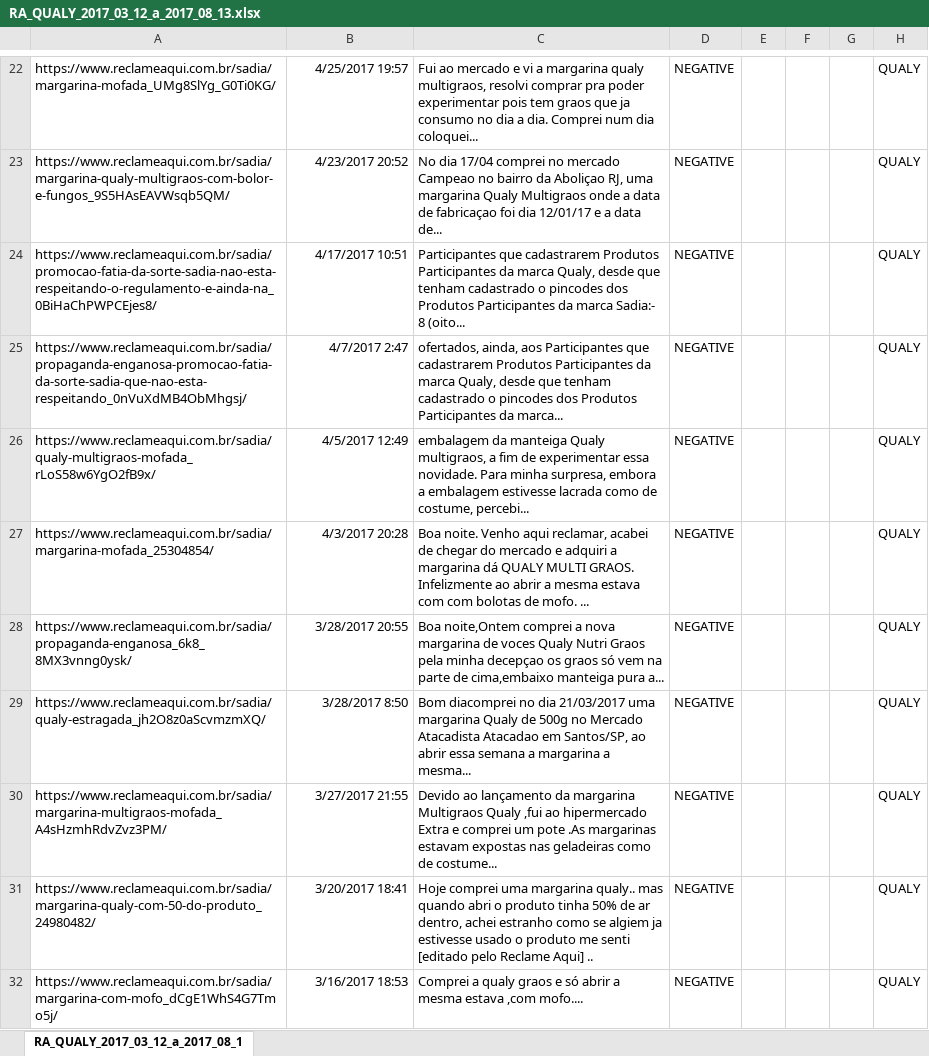
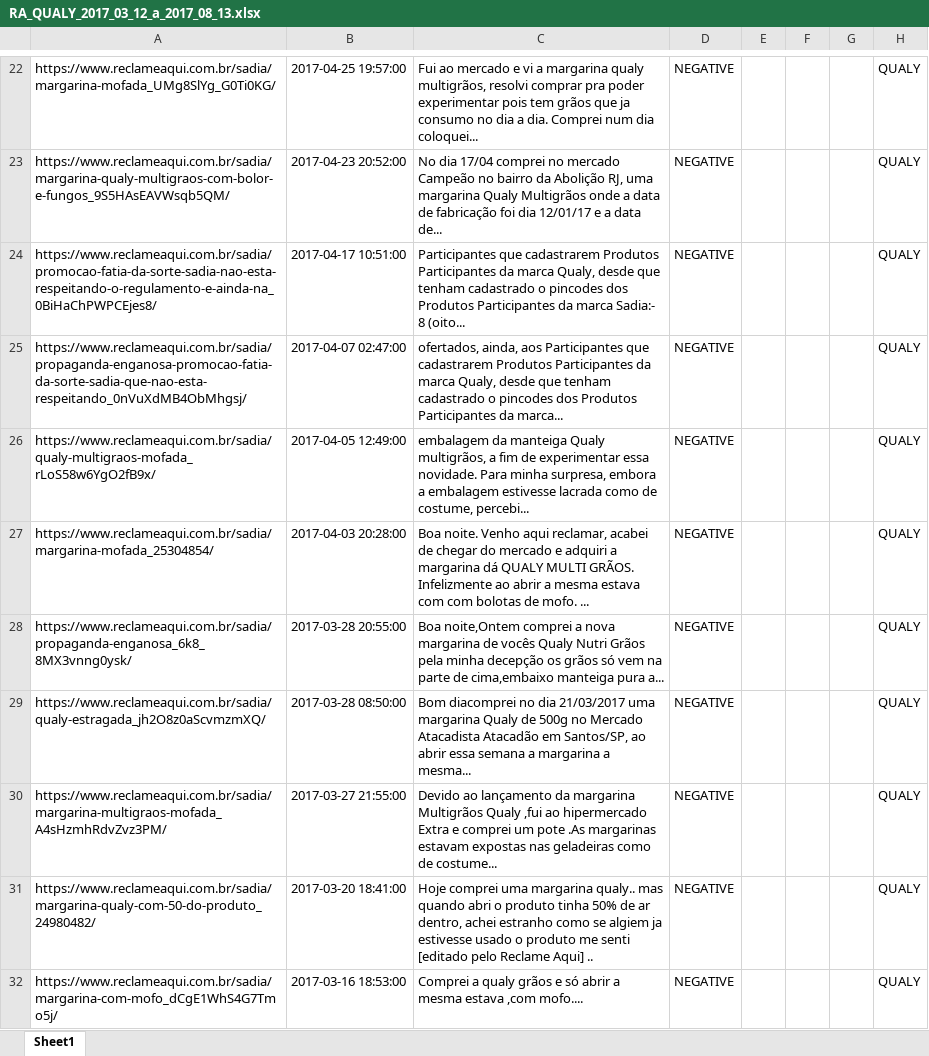
Before and after one commit to raulossada/KaggleStat, an Excel workbook: RA_QUALY_2017_03_12_a_2017_08_13.xlsx, sheet Sheet1, drawn as a sheet; only a part is shown, gaps mark what is left out; values as stored, in another font and other column widths than the file's, no borders; the diff covers the shown part only; the diff names each change by its address in the sheet, - before the commit and + after, or states it on an @@ line.

```diff
--- a/RA_QUALY_2017_03_12_a_2017_08_13.xlsx (sheet Sheet1)
+++ b/RA_QUALY_2017_03_12_a_2017_08_13.xlsx (sheet Sheet1)
-sheet tab: RA_QUALY_2017_03_12_a_2017_08_1
+sheet tab: Sheet1
-B22: 4/25/2017 19:57
+B22: 2017-04-25 19:57:00
-C22: …margarina qualy multigraos, resolvi comprar pra poder experimentar pois tem graos que ja…
+C22: …margarina qualy multigrãos, resolvi comprar pra poder experimentar pois tem grãos que ja…
-B23: 4/23/2017 20:52
+B23: 2017-04-23 20:52:00
-C23: …no mercado Campeao no bairro da Aboliçao RJ, uma margarina Qualy Multigraos onde a data de fabricaçao foi dia…
+C23: …no mercado Campeão no bairro da Abolição RJ, uma margarina Qualy Multigrãos onde a data de fabricação foi dia…
-B24: 4/17/2017 10:51
+B24: 2017-04-17 10:51:00
-B25: 4/7/2017 2:47
+B25: 2017-04-07 02:47:00
-B26: 4/5/2017 12:49
+B26: 2017-04-05 12:49:00
-C26: …manteiga Qualy multigraos, a fim…
+C26: …manteiga Qualy multigrãos, a fim…
-B27: 4/3/2017 20:28
+B27: 2017-04-03 20:28:00
-C27: …QUALY MULTI GRAOS. Infelizmente ao…
+C27: …QUALY MULTI GRÃOS. Infelizmente ao…
-B28: 3/28/2017 20:55
+B28: 2017-03-28 20:55:00
-C28: …margarina de voces Qualy Nutri Graos pela minha decepçao os graos só vem…
+C28: …margarina de vocês Qualy Nutri Grãos pela minha decepção os grãos só vem…
-B29: 3/28/2017 8:50
+B29: 2017-03-28 08:50:00
-C29: …Mercado Atacadista Atacadao em Santos/SP,…
+C29: …Mercado Atacadista Atacadão em Santos/SP,…
-B30: 3/27/2017 21:55
+B30: 2017-03-27 21:55:00
-C30: …da margarina Multigraos Qualy ,fui…
+C30: …da margarina Multigrãos Qualy ,fui…
-B31: 3/20/2017 18:41
+B31: 2017-03-20 18:41:00
-B32: 3/16/2017 18:53
+B32: 2017-03-16 18:53:00
-C32: …a qualy graos e só…
+C32: …a qualy grãos e só…
```
Also changed, not shown: 32 edited cells elsewhere in this sheet, 2 other files.
